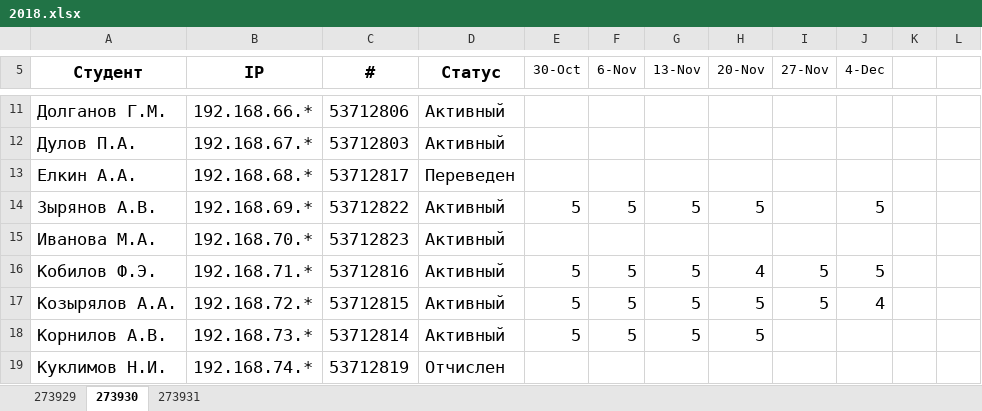
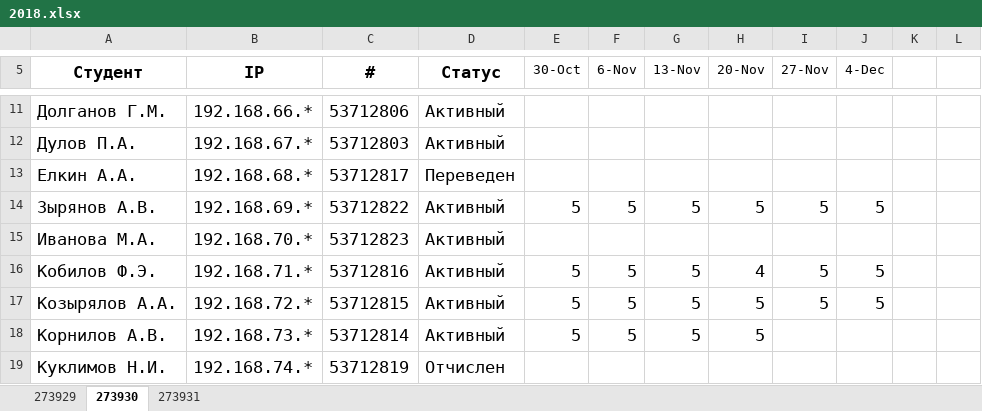
Before and after one commit to ukoloff/nets, an Excel workbook: register/2018.xlsx, sheet 273930, drawn as a sheet; only a part is shown, gaps mark what is left out; values as stored, in another font and other column widths than the file's, no borders; the diff names each change by its address in the sheet, - before the commit and + after, or states it on an @@ line.

Commit message:
Minor updates

```diff
--- a/register/2018.xlsx (sheet 273930)
+++ b/register/2018.xlsx (sheet 273930)
-I14 (27-Nov): (empty)
+I14 (27-Nov): 5
-J17 (4-Dec): 4
+J17 (4-Dec): 5
```
